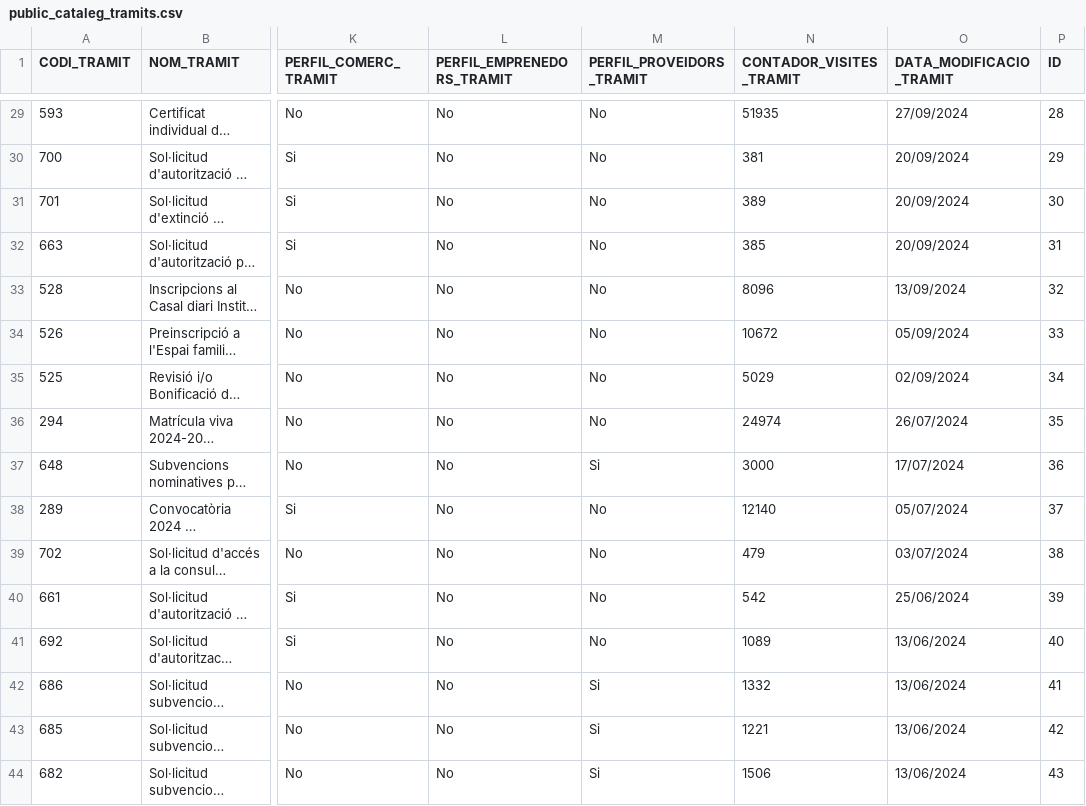
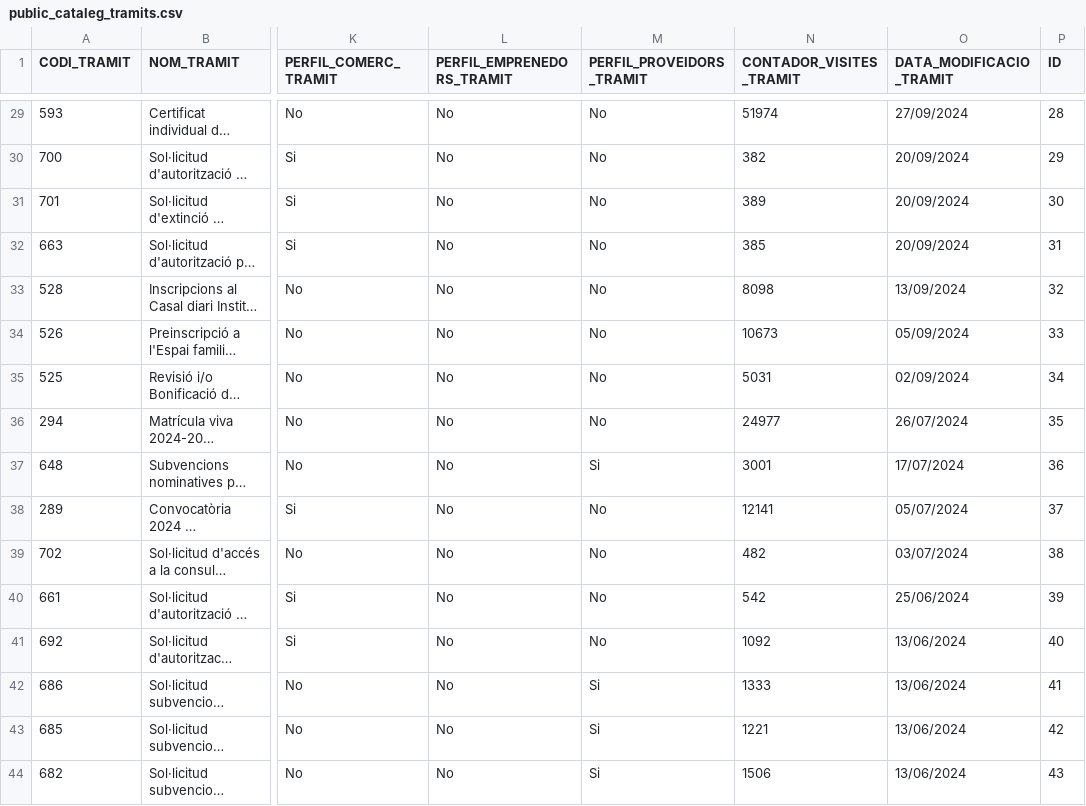
Before and after one commit to ajrubi/opendata, a CSV file: datasets/csv/public_cataleg_tramits.csv, drawn as a sheet; only a part is shown, gaps mark what is left out; long unchanged cells end in …; the diff covers the shown part only; the diff names each change by its address in the sheet, - before the commit and + after, or states it on an @@ line.

```diff
--- a/datasets/csv/public_cataleg_tramits.csv
+++ b/datasets/csv/public_cataleg_tramits.csv
-N29 (CONTADOR_VISITES_TRAMIT): 51935
+N29 (CONTADOR_VISITES_TRAMIT): 51974
-N30 (CONTADOR_VISITES_TRAMIT): 381
+N30 (CONTADOR_VISITES_TRAMIT): 382
-N33 (CONTADOR_VISITES_TRAMIT): 8096
+N33 (CONTADOR_VISITES_TRAMIT): 8098
-N34 (CONTADOR_VISITES_TRAMIT): 10672
+N34 (CONTADOR_VISITES_TRAMIT): 10673
-N35 (CONTADOR_VISITES_TRAMIT): 5029
+N35 (CONTADOR_VISITES_TRAMIT): 5031
-N36 (CONTADOR_VISITES_TRAMIT): 24974
+N36 (CONTADOR_VISITES_TRAMIT): 24977
-N37 (CONTADOR_VISITES_TRAMIT): 3000
+N37 (CONTADOR_VISITES_TRAMIT): 3001
-N38 (CONTADOR_VISITES_TRAMIT): 12140
+N38 (CONTADOR_VISITES_TRAMIT): 12141
-N39 (CONTADOR_VISITES_TRAMIT): 479
+N39 (CONTADOR_VISITES_TRAMIT): 482
-N41 (CONTADOR_VISITES_TRAMIT): 1089
+N41 (CONTADOR_VISITES_TRAMIT): 1092
-N42 (CONTADOR_VISITES_TRAMIT): 1332
+N42 (CONTADOR_VISITES_TRAMIT): 1333
```
Also changed, not shown: 93 edited cells elsewhere in this file, datasets/csv/public_cartes_serveis.csv, datasets/csv/public_plaestrategic.csv, 7 other files.
